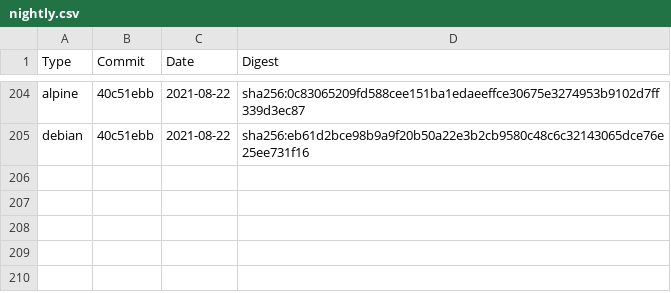
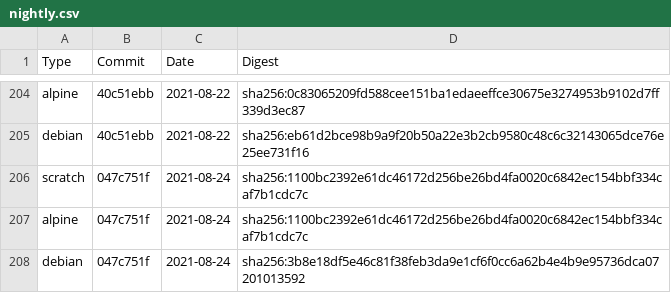
Before and after one commit to Checkmarx/kics, a CSV file: docs/docker/nightly.csv, drawn as a sheet; only a part is shown, gaps mark what is left out.

Commit message:
docs(kicsbot): update images digest

```diff
--- a/docs/docker/nightly.csv
+++ b/docs/docker/nightly.csv
@@ -205 +205,4 @@ alpine,40c51ebb,2021-08-22,sha256:0c83065209fd588cee151ba1edaeeffce30675e3274953
 debian,40c51ebb,2021-08-22,sha256:eb61d2bce98b9a9f20b50a22e3b2cb9580c48c6c32143065dce76e25ee731f16
+scratch,047c751f,2021-08-24,sha256:1100bc2392e61dc46172d256be26bd4fa0020c6842ec154bbf334caf7b1cdc7c
+alpine,047c751f,2021-08-24,sha256:1100bc2392e61dc46172d256be26bd4fa0020c6842ec154bbf334caf7b1cdc7c
+debian,047c751f,2021-08-24,sha256:3b8e18df5e46c81f38feb3da9e1cf6f0cc6a62b4e4b9e95736dca07201013592
```
Also changed, not shown: 1 other file.
